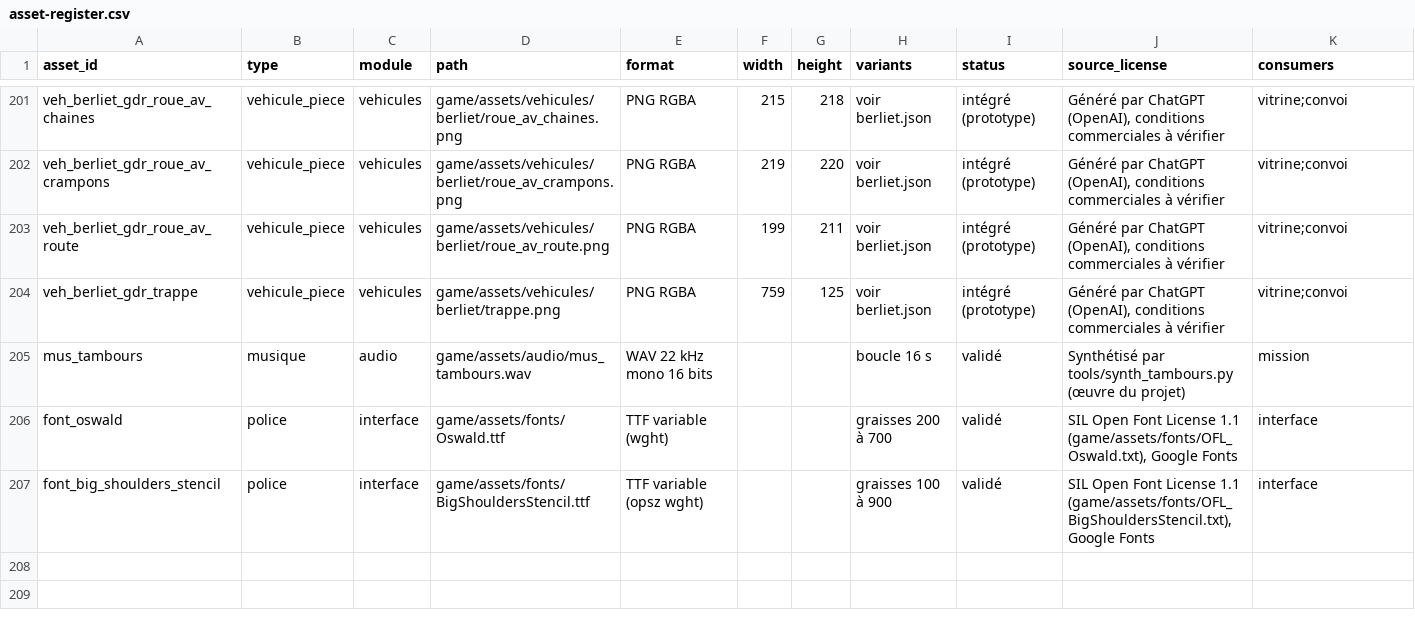
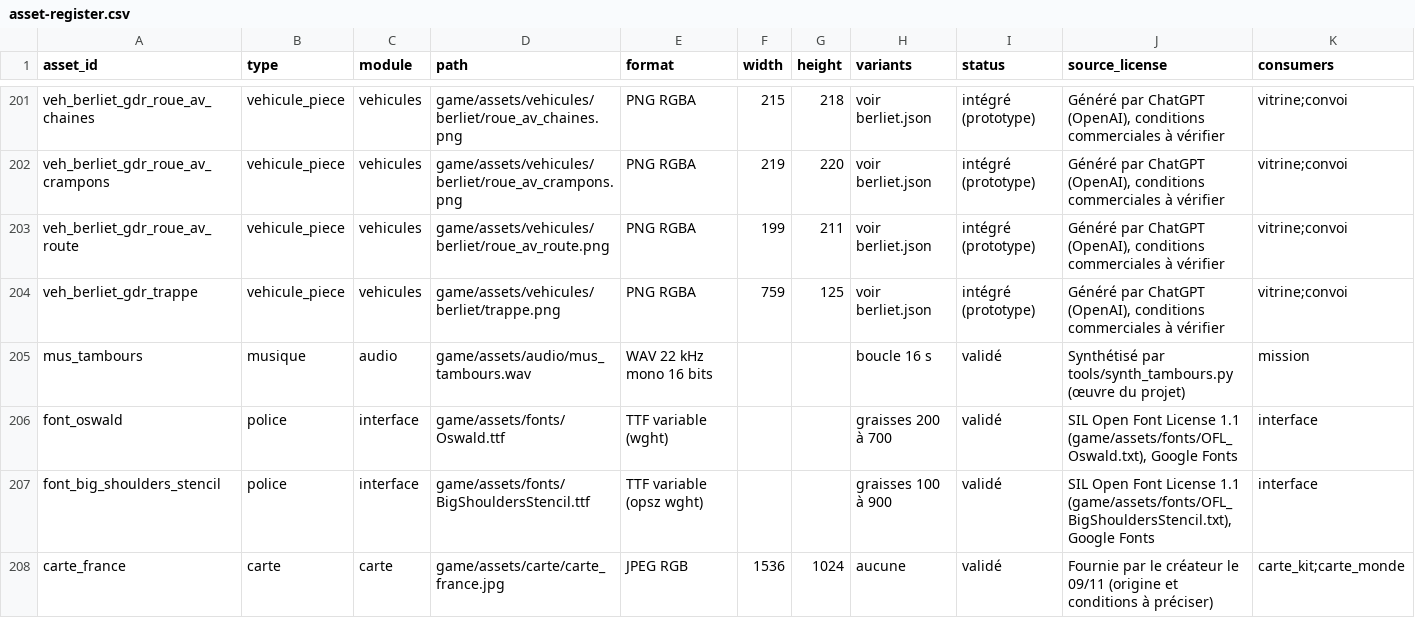
Before and after one commit to mayawok/Folie-mecanique, a CSV file: docs/art/asset-register.csv, drawn as a sheet; only a part is shown, gaps mark what is left out; rows hold the shown columns only; the diff names each change by its address in the sheet, - before the commit and + after, or states it on an @@ line.

```diff
--- a/docs/art/asset-register.csv
+++ b/docs/art/asset-register.csv
+row 208: carte_france | carte | carte | game/assets/carte/carte_france.jpg | JPEG RGB | 1536 | 1024 | aucune | validé | Fournie par le créateur le 09/11 (origine et conditions à préciser) | carte_kit;carte_monde
```
Also changed, not shown: 14 other files.
